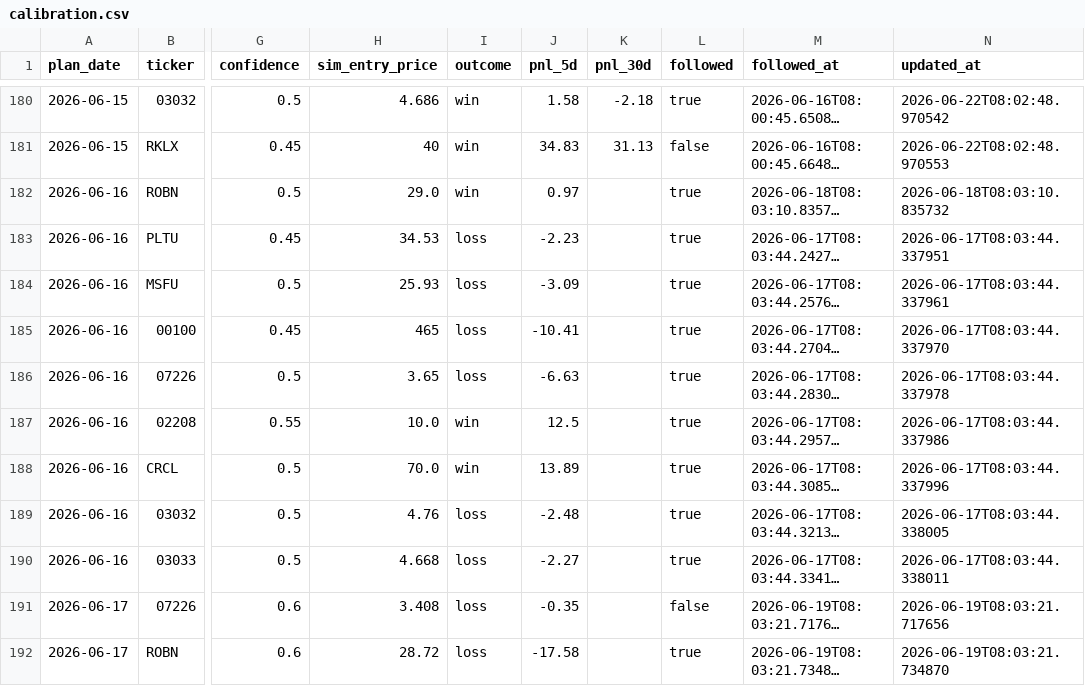
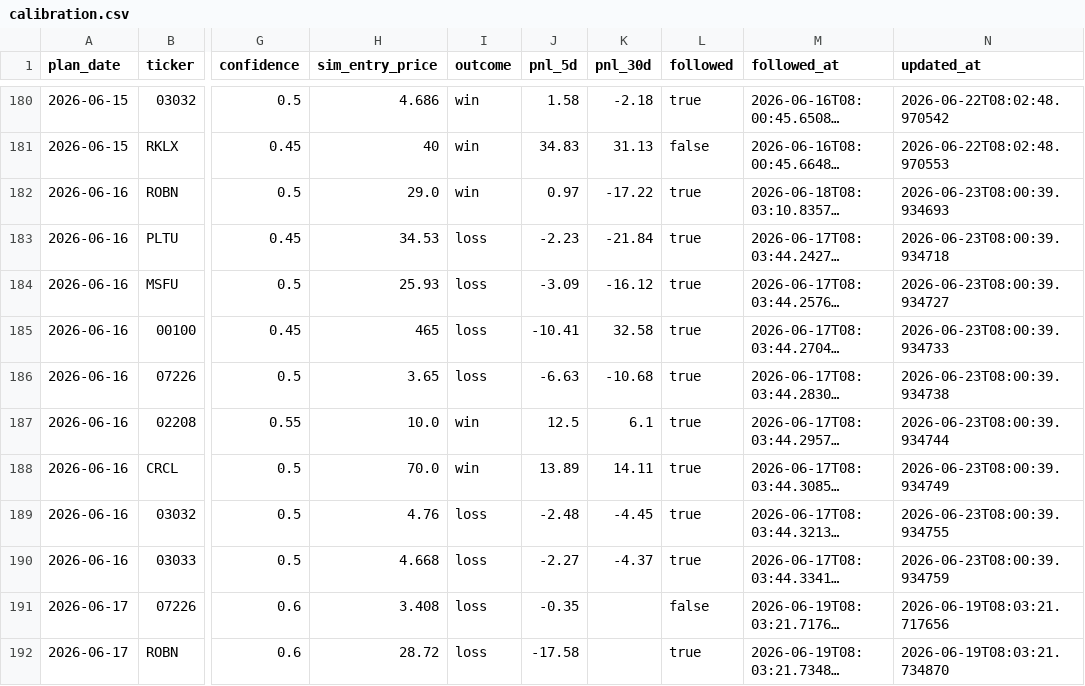
Before and after one commit to KCNyu/clawock, a CSV file: memory/calibration.csv, drawn as a sheet; only a part is shown, gaps mark what is left out; long unchanged cells end in …; the diff covers the shown part only; the diff names each change by its address in the sheet, - before the commit and + after, or states it on an @@ line.

```diff
--- a/memory/calibration.csv
+++ b/memory/calibration.csv
-K182 (pnl_30d): (empty)
+K182 (pnl_30d): -17.22
-N182 (updated_at): 2026-06-18T08:03:10.835732
+N182 (updated_at): 2026-06-23T08:00:39.934693
-K183 (pnl_30d): (empty)
+K183 (pnl_30d): -21.84
-N183 (updated_at): 2026-06-17T08:03:44.337951
+N183 (updated_at): 2026-06-23T08:00:39.934718
-K184 (pnl_30d): (empty)
+K184 (pnl_30d): -16.12
-N184 (updated_at): 2026-06-17T08:03:44.337961
+N184 (updated_at): 2026-06-23T08:00:39.934727
-K185 (pnl_30d): (empty)
+K185 (pnl_30d): 32.58
-N185 (updated_at): 2026-06-17T08:03:44.337970
+N185 (updated_at): 2026-06-23T08:00:39.934733
-K186 (pnl_30d): (empty)
+K186 (pnl_30d): -10.68
-N186 (updated_at): 2026-06-17T08:03:44.337978
+N186 (updated_at): 2026-06-23T08:00:39.934738
-K187 (pnl_30d): (empty)
+K187 (pnl_30d): 6.1
-N187 (updated_at): 2026-06-17T08:03:44.337986
+N187 (updated_at): 2026-06-23T08:00:39.934744
-K188 (pnl_30d): (empty)
+K188 (pnl_30d): 14.11
-N188 (updated_at): 2026-06-17T08:03:44.337996
+N188 (updated_at): 2026-06-23T08:00:39.934749
-K189 (pnl_30d): (empty)
+K189 (pnl_30d): -4.45
-N189 (updated_at): 2026-06-17T08:03:44.338005
+N189 (updated_at): 2026-06-23T08:00:39.934755
-K190 (pnl_30d): (empty)
+K190 (pnl_30d): -4.37
-N190 (updated_at): 2026-06-17T08:03:44.338011
+N190 (updated_at): 2026-06-23T08:00:39.934759
```
Also changed, not shown: 11 added rows and 50 edited cells elsewhere in this file, 12 other files.
